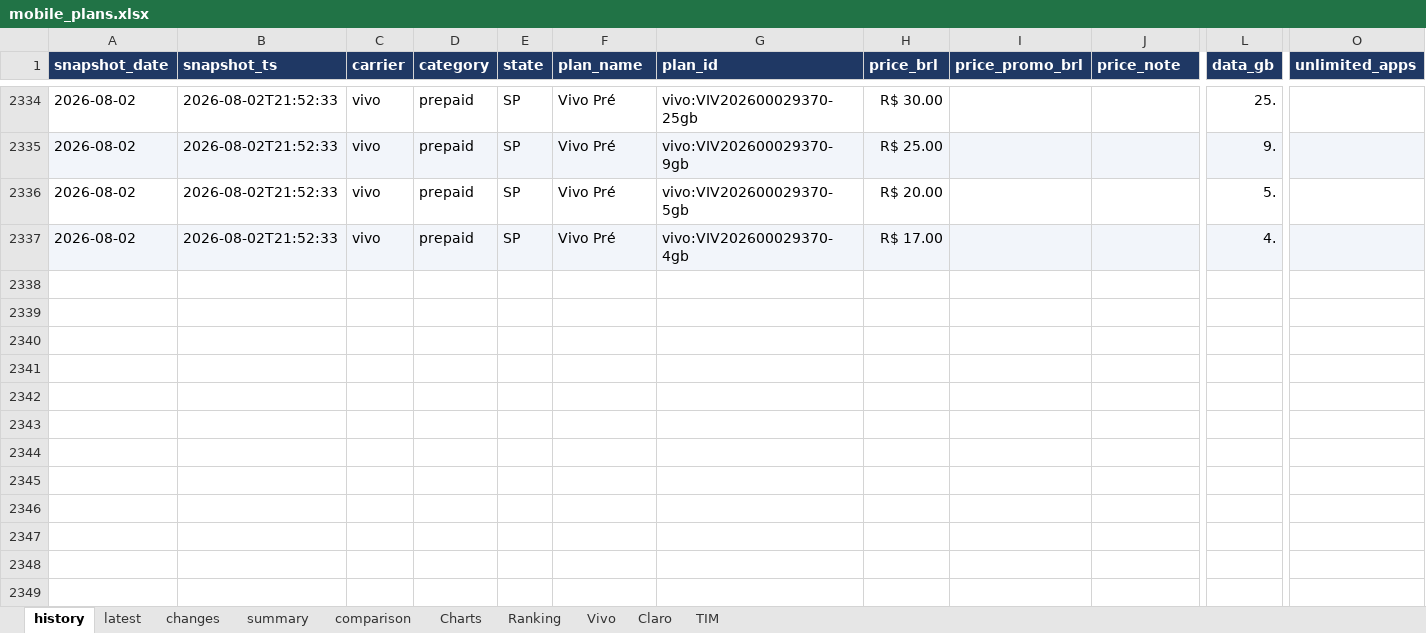
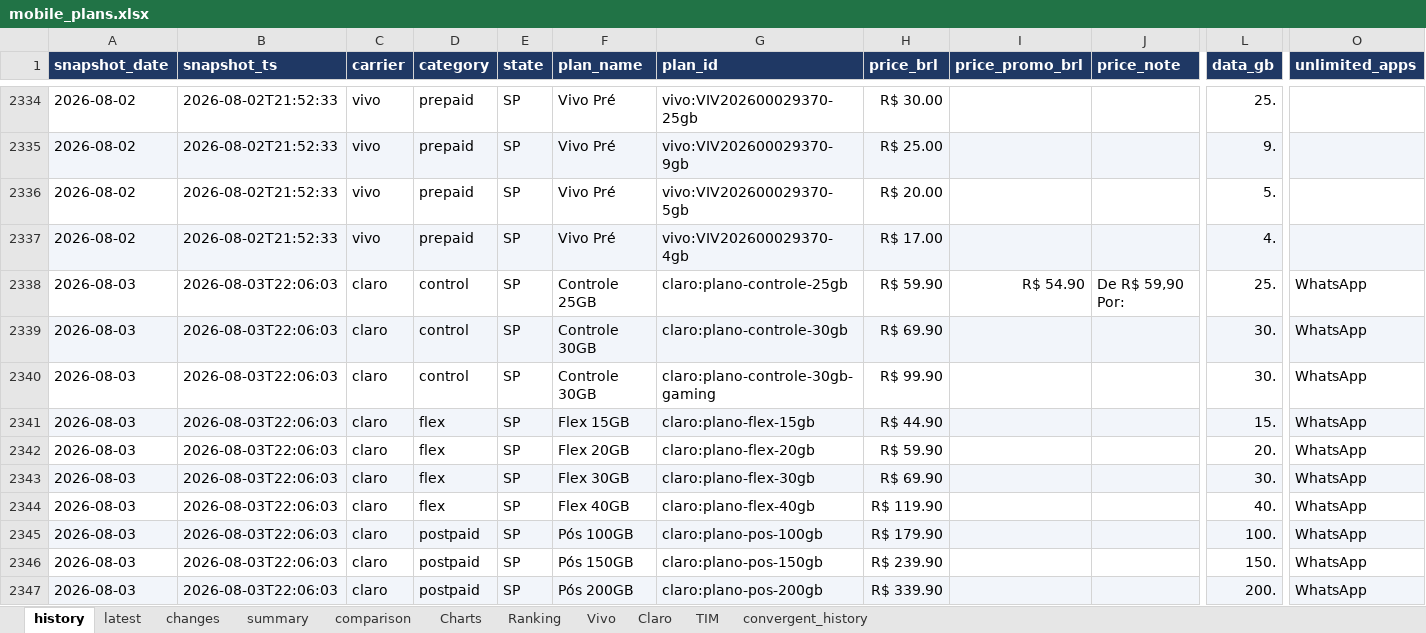
Before and after one commit to rafaelxoliver4-art/prompt-project-builder, an Excel workbook: projects/mobile-price-tracker/data/mobile_plans.xlsx, sheet history, drawn as a sheet; only a part is shown, gaps mark what is left out; values as stored, in another font and other column widths than the file's, no borders; rows hold the shown columns only; the diff covers the shown part only; the diff names each change by its address in the sheet, - before the commit and + after, or states it on an @@ line.

```diff
--- a/projects/mobile-price-tracker/data/mobile_plans.xlsx (sheet history)
+++ b/projects/mobile-price-tracker/data/mobile_plans.xlsx (sheet history)
+sheet tab: convergent_history
+row 2338: 2026-08-03 | 2026-08-03T22:06:03 | claro | control | SP | Controle 25GB | claro:plano-controle-25gb | R$ 59.90 | R$ 54.90 | De R$ 59,90 Por: | 25. | WhatsApp
+row 2339: 2026-08-03 | 2026-08-03T22:06:03 | claro | control | SP | Controle 30GB | claro:plano-controle-30gb | R$ 69.90 |  |  | 30. | WhatsApp
+row 2340: 2026-08-03 | 2026-08-03T22:06:03 | claro | control | SP | Controle 30GB | claro:plano-controle-30gb-gaming | R$ 99.90 |  |  | 30. | WhatsApp
+row 2341: 2026-08-03 | 2026-08-03T22:06:03 | claro | flex | SP | Flex 15GB | claro:plano-flex-15gb | R$ 44.90 |  |  | 15. | WhatsApp
+row 2342: 2026-08-03 | 2026-08-03T22:06:03 | claro | flex | SP | Flex 20GB | claro:plano-flex-20gb | R$ 59.90 |  |  | 20. | WhatsApp
+row 2343: 2026-08-03 | 2026-08-03T22:06:03 | claro | flex | SP | Flex 30GB | claro:plano-flex-30gb | R$ 69.90 |  |  | 30. | WhatsApp
+row 2344: 2026-08-03 | 2026-08-03T22:06:03 | claro | flex | SP | Flex 40GB | claro:plano-flex-40gb | R$ 119.90 |  |  | 40. | WhatsApp
+row 2345: 2026-08-03 | 2026-08-03T22:06:03 | claro | postpaid | SP | Pós 100GB | claro:plano-pos-100gb | R$ 179.90 |  |  | 100. | WhatsApp
+row 2346: 2026-08-03 | 2026-08-03T22:06:03 | claro | postpaid | SP | Pós 150GB | claro:plano-pos-150gb | R$ 239.90 |  |  | 150. | WhatsApp
+row 2347: 2026-08-03 | 2026-08-03T22:06:03 | claro | postpaid | SP | Pós 200GB | claro:plano-pos-200gb | R$ 339.90 |  |  | 200. | WhatsApp
```
Also changed, not shown: 48 added rows elsewhere in this sheet, sheet latest, sheet changes, sheet comparison, sheet Charts, sheet Vivo, sheet Ranking, 2 more sheets, charts or pictures.
